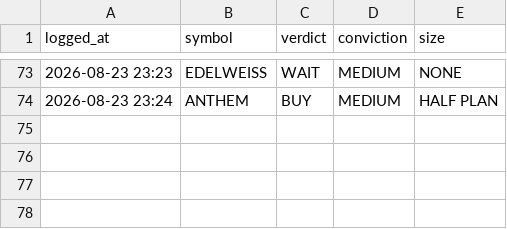
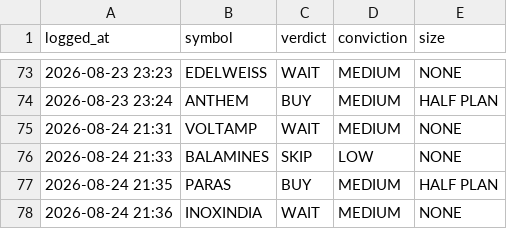
Before and after one commit to kartikeyaav/Golden-Stock, a CSV file: multibagger_screener/multibagger_screener/journal/analyst_verdicts.csv, drawn as a sheet; only a part is shown, gaps mark what is left out; the diff names each change by its address in the sheet, - before the commit and + after, or states it on an @@ line.

Commit message:
local analyst: 4 pooled verdict(s) 2026-08-24 21:36 (subscription run)

```diff
--- a/multibagger_screener/multibagger_screener/journal/analyst_verdicts.csv
+++ b/multibagger_screener/multibagger_screener/journal/analyst_verdicts.csv
+row 75: 2026-08-24 21:31 | VOLTAMP | WAIT | MEDIUM | NONE
+row 76: 2026-08-24 21:33 | BALAMINES | SKIP | LOW | NONE
+row 77: 2026-08-24 21:35 | PARAS | BUY | MEDIUM | HALF PLAN
+row 78: 2026-08-24 21:36 | INOXINDIA | WAIT | MEDIUM | NONE
```
Also changed, not shown: 6 other files.
